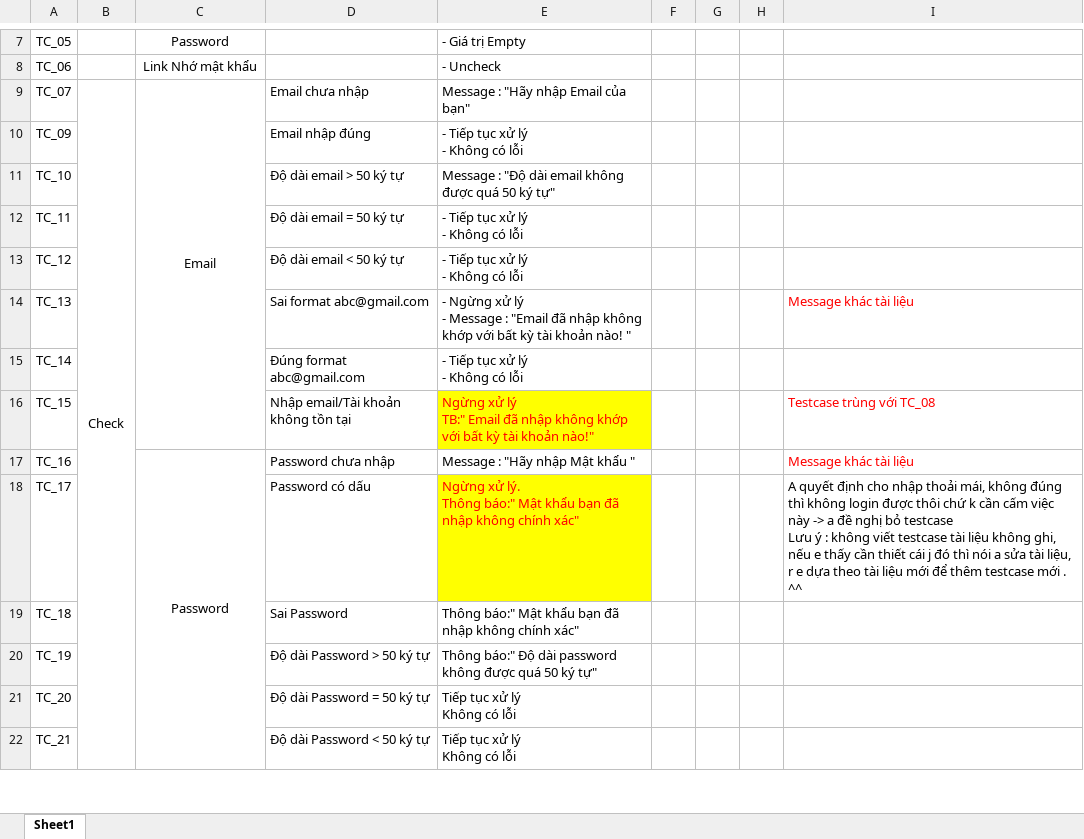
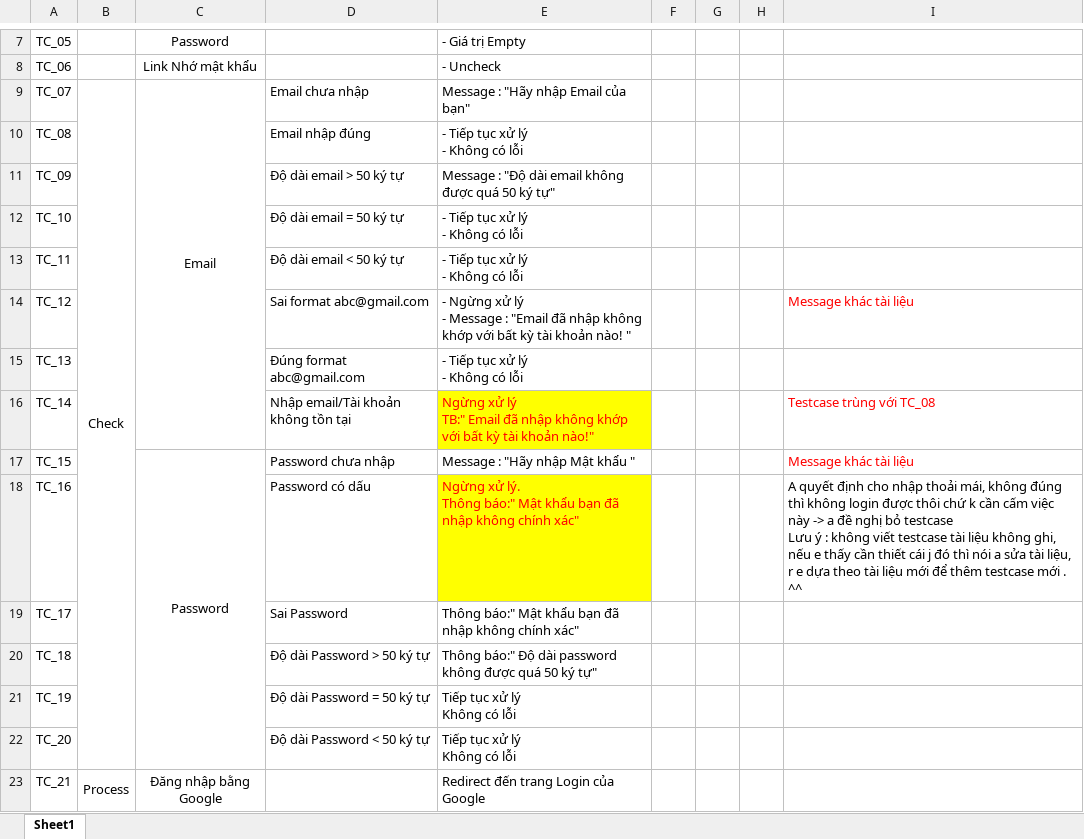
Before and after one commit to ngductong91/TalentTechDocs, an Excel workbook: PT_Docs/PT_Login.xlsx, sheet Sheet1, drawn as a sheet; only a part is shown, gaps mark what is left out; values as stored, in another font and other column widths than the file's, no borders; removed rows and columns are numbered as before the commit, all else as after; ↵ is a line break in a cell; the diff covers the shown part only; the diff names each change by its address in the sheet, - before the commit and + after, or states it on an @@ line.

Commit message:
Login test Doc ( 2)

```diff
--- a/PT_Docs/PT_Login.xlsx (sheet Sheet1)
+++ b/PT_Docs/PT_Login.xlsx (sheet Sheet1)
-B9:B22 merged
+B9:B22 merged
+row 10: TC_08 |  |  | Email nhập đúng | - Tiếp tục xử lý ↵ - Không có lỗi
-D11: Email nhập đúng
+D11: Độ dài email > 50 ký tự
-E11: - Tiếp tục xử lý ↵ - Không có lỗi
+E11: Message : "Độ dài email không được quá 50 ký tự"
-D12: Độ dài email > 50 ký tự
+D12: Độ dài email = 50 ký tự
-E12: Message : "Độ dài email không được quá 50 ký tự"
+E12: - Tiếp tục xử lý ↵ - Không có lỗi
-D13: Độ dài email = 50 ký tự
+D13: Độ dài email < 50 ký tự
-row 13: TC_12 |  |  | Độ dài email < 50 ký tự | - Tiếp tục xử lý ↵ - Không có lỗi
-A14: TC_13
+A14: TC_12
-A15: TC_14
+A15: TC_13
-A16: TC_15
+A16: TC_14
-A17: TC_16
+A17: TC_15
-C17:C22 merged
+C17:C22 merged
+row 18: TC_16 |  |  | Password có dấu | Ngừng xử lý. ↵ Thông báo:" Mật khẩu bạn đã nhập không chính xác" |  |  |  | A quyết định cho nhập thoải mái, không đúng thì không login được thôi chứ k cần cấm việc này -> a đề nghị bỏ testcase ↵ Lưu ý : không viết testcase tài liệu không ghi, nếu e thấy cần thiết cái j đó thì nói a sửa tài liệu, r e dựa theo tài liệu mới để thêm testcase mới . ^^
-D19: Password có dấu
+D19: Sai Password
-E19: Ngừng xử lý. ↵ Thông báo:"…
+E19: Thông báo:"…
@@ E19 fill: #FFFF00 → none, text colour: #FF0000 → black @@
-I19: A quyết định cho nhập thoải mái, không đúng thì không login được thôi chứ k cần cấm việc này -> a đề nghị bỏ testcase ↵ Lưu ý : không viết testcase tài liệu không ghi, nếu e thấy cần thiết cái j đó thì nói a sửa tài liệu, r e dựa theo tài liệu mới để thêm testcase mới . ^^
+I19: (empty)
-D20: Sai Password
+D20: Độ dài Password > 50 ký tự
-E20: Thông báo:" Mật khẩu bạn đã nhập không chính xác"
+E20: Thông báo:" Độ dài password không được quá 50 ký tự"
-D21: Độ dài Password > 50 ký tự
+D21: Độ dài Password = 50 ký tự
-E21: Thông báo:" Độ dài password không được quá 50 ký tự"
+E21: Tiếp tục xử lý ↵ Không có lỗi
-D22: Độ dài Password = 50 ký tự
+D22: Độ dài Password < 50 ký tự
-B23: (empty)
+B23: Process
+B23:B31 merged
-C23: (empty)
+C23: Đăng nhập bằng Google
+C23:C27 merged
-D23: Độ dài Password < 50 ký tự
+D23: (empty)
-E23: Tiếp tục xử lý ↵ Không có lỗi
+E23: Redirect đến trang Login của Google
```
Also changed, not shown: 1 added row, 2 removed rows, 17 edited cells, cell formats and merged cells elsewhere in this sheet.
